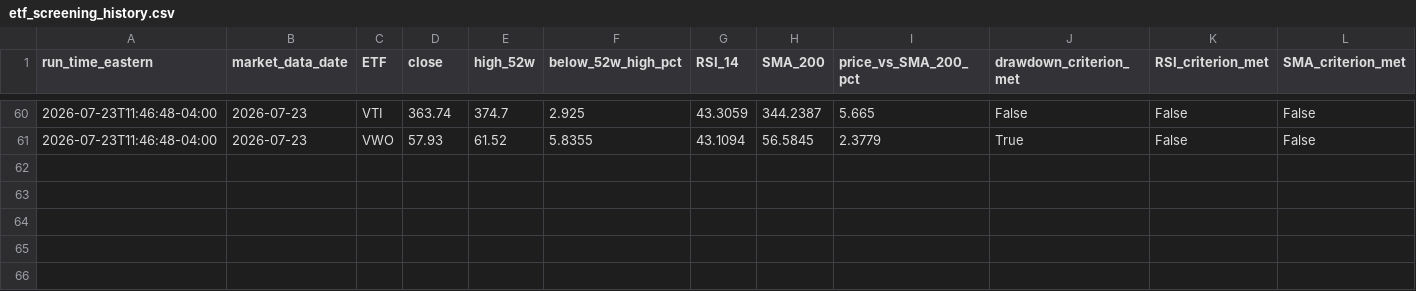
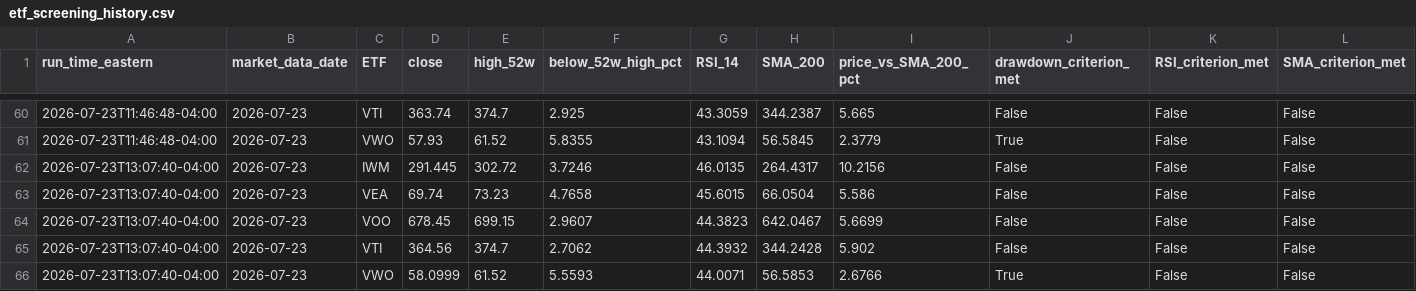
Before and after one commit to cydeng93/etf_daily_screener, a CSV file: data/etf_screening_history.csv, drawn as a sheet; only a part is shown, gaps mark what is left out; rows hold the shown columns only; the diff names each change by its address in the sheet, - before the commit and + after, or states it on an @@ line.

```diff
--- a/data/etf_screening_history.csv
+++ b/data/etf_screening_history.csv
+row 62: 2026-07-23T13:07:40-04:00 | 2026-07-23 | IWM | 291.445 | 302.72 | 3.7246 | 46.0135 | 264.4317 | 10.2156 | False | False | False
+row 63: 2026-07-23T13:07:40-04:00 | 2026-07-23 | VEA | 69.74 | 73.23 | 4.7658 | 45.6015 | 66.0504 | 5.586 | False | False | False
+row 64: 2026-07-23T13:07:40-04:00 | 2026-07-23 | VOO | 678.45 | 699.15 | 2.9607 | 44.3823 | 642.0467 | 5.6699 | False | False | False
+row 65: 2026-07-23T13:07:40-04:00 | 2026-07-23 | VTI | 364.56 | 374.7 | 2.7062 | 44.3932 | 344.2428 | 5.902 | False | False | False
+row 66: 2026-07-23T13:07:40-04:00 | 2026-07-23 | VWO | 58.0999 | 61.52 | 5.5593 | 44.0071 | 56.5853 | 2.6766 | True | False | False
```
